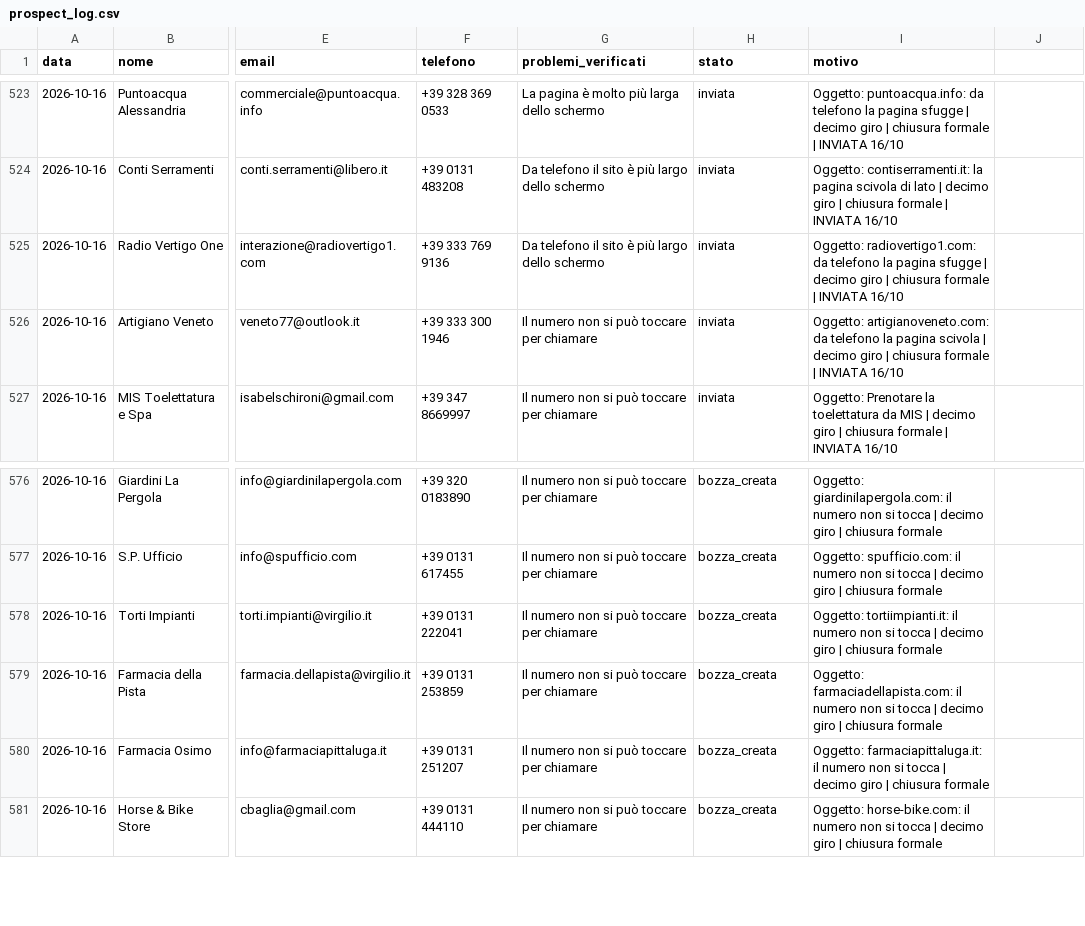
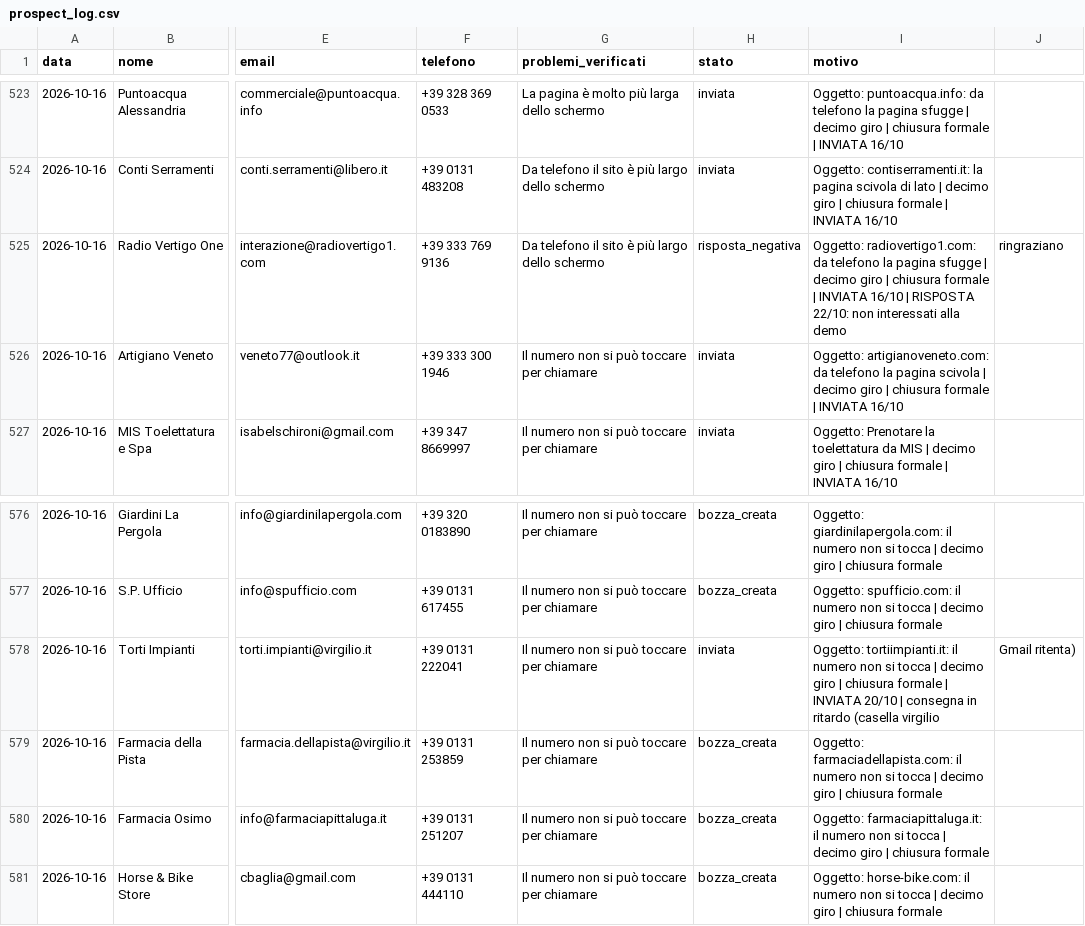
Before and after one commit to faniaalexanderaz-sketch/Apexmedia-website, a CSV file: prospect_log.csv, drawn as a sheet; only a part is shown, gaps mark what is left out; the diff names each change by its address in the sheet, - before the commit and + after, or states it on an @@ line.

```diff
--- a/prospect_log.csv
+++ b/prospect_log.csv
-H525 (stato): inviata
+H525 (stato): risposta_negativa
-I525 (motivo): …INVIATA 16/10
+I525 (motivo): …INVIATA 16/10 | RISPOSTA 22/10: non interessati alla demo
-J525: (empty)
+J525: ringraziano
-H578 (stato): bozza_creata
+H578 (stato): inviata
-I578 (motivo): …chiusura formale
+I578 (motivo): …chiusura formale | INVIATA 20/10 | consegna in ritardo (casella virgilio
-J578: (empty)
+J578: Gmail ritenta)
```
Also changed, not shown: 1 other file.
